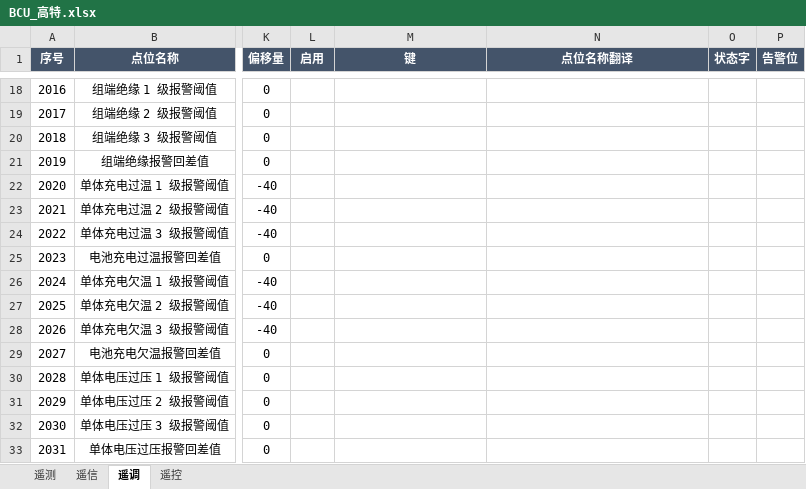
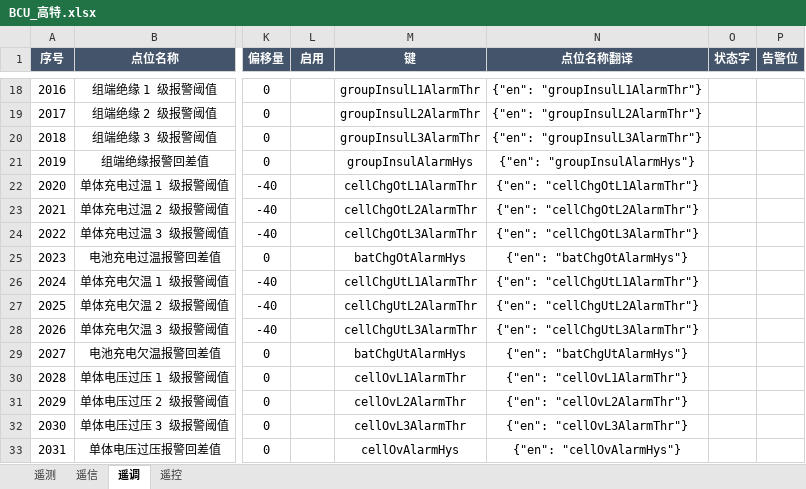
Before and after one commit to mikasa112/collector, an Excel workbook: config/bms/BCU_高特.xlsx, sheet 遥调, drawn as a sheet; only a part is shown, gaps mark what is left out; values as stored, in another font and other column widths than the file's, no borders; the diff covers the shown part only; the diff names each change by its address in the sheet, - before the commit and + after, or states it on an @@ line.

```diff
--- a/config/bms/BCU_高特.xlsx (sheet 遥调)
+++ b/config/bms/BCU_高特.xlsx (sheet 遥调)
-M18 (键): (empty)
+M18 (键): groupInsulL1AlarmThr
-N18 (点位名称翻译): (empty)
+N18 (点位名称翻译): {"en": "groupInsulL1AlarmThr"}
-M19 (键): (empty)
+M19 (键): groupInsulL2AlarmThr
-N19 (点位名称翻译): (empty)
+N19 (点位名称翻译): {"en": "groupInsulL2AlarmThr"}
-M20 (键): (empty)
+M20 (键): groupInsulL3AlarmThr
-N20 (点位名称翻译): (empty)
+N20 (点位名称翻译): {"en": "groupInsulL3AlarmThr"}
-M21 (键): (empty)
+M21 (键): groupInsulAlarmHys
-N21 (点位名称翻译): (empty)
+N21 (点位名称翻译): {"en": "groupInsulAlarmHys"}
-M22 (键): (empty)
+M22 (键): cellChgOtL1AlarmThr
-N22 (点位名称翻译): (empty)
+N22 (点位名称翻译): {"en": "cellChgOtL1AlarmThr"}
-M23 (键): (empty)
+M23 (键): cellChgOtL2AlarmThr
-N23 (点位名称翻译): (empty)
+N23 (点位名称翻译): {"en": "cellChgOtL2AlarmThr"}
-M24 (键): (empty)
+M24 (键): cellChgOtL3AlarmThr
-N24 (点位名称翻译): (empty)
+N24 (点位名称翻译): {"en": "cellChgOtL3AlarmThr"}
-M25 (键): (empty)
+M25 (键): batChgOtAlarmHys
-N25 (点位名称翻译): (empty)
+N25 (点位名称翻译): {"en": "batChgOtAlarmHys"}
-M26 (键): (empty)
+M26 (键): cellChgUtL1AlarmThr
-N26 (点位名称翻译): (empty)
+N26 (点位名称翻译): {"en": "cellChgUtL1AlarmThr"}
-M27 (键): (empty)
+M27 (键): cellChgUtL2AlarmThr
-N27 (点位名称翻译): (empty)
+N27 (点位名称翻译): {"en": "cellChgUtL2AlarmThr"}
-M28 (键): (empty)
+M28 (键): cellChgUtL3AlarmThr
-N28 (点位名称翻译): (empty)
+N28 (点位名称翻译): {"en": "cellChgUtL3AlarmThr"}
-M29 (键): (empty)
+M29 (键): batChgUtAlarmHys
-N29 (点位名称翻译): (empty)
+N29 (点位名称翻译): {"en": "batChgUtAlarmHys"}
-M30 (键): (empty)
+M30 (键): cellOvL1AlarmThr
-N30 (点位名称翻译): (empty)
+N30 (点位名称翻译): {"en": "cellOvL1AlarmThr"}
-M31 (键): (empty)
+M31 (键): cellOvL2AlarmThr
-N31 (点位名称翻译): (empty)
+N31 (点位名称翻译): {"en": "cellOvL2AlarmThr"}
-M32 (键): (empty)
+M32 (键): cellOvL3AlarmThr
-N32 (点位名称翻译): (empty)
+N32 (点位名称翻译): {"en": "cellOvL3AlarmThr"}
-M33 (键): (empty)
+M33 (键): cellOvAlarmHys
-N33 (点位名称翻译): (empty)
+N33 (点位名称翻译): {"en": "cellOvAlarmHys"}
```
Also changed, not shown: 2 added rows, 2 removed rows, 222 edited cells and cell formats elsewhere in this sheet, sheet 遥测, config/配置_奥林波斯.xlsx, 1 other file.
